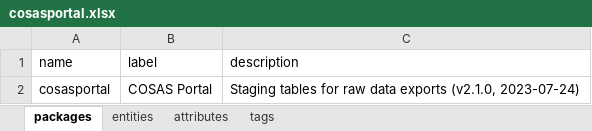
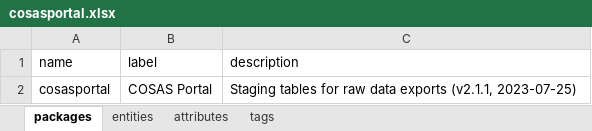
Before and after one commit to molgenis/projects-rd-cosas, an Excel workbook: dist/cosasportal.xlsx, sheet packages, drawn as a sheet; values as stored, in another font and other column widths than the file's, no borders; the diff names each change by its address in the sheet, - before the commit and + after, or states it on an @@ line.

```diff
--- a/dist/cosasportal.xlsx (sheet packages)
+++ b/dist/cosasportal.xlsx (sheet packages)
-C2 (description): …data exports (v2.1.0, 2023-07-24)
+C2 (description): …data exports (v2.1.1, 2023-07-25)
```
Also changed, not shown: sheet attributes, sheet tags, 3 other files.
